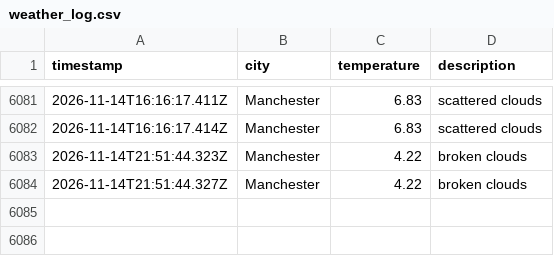
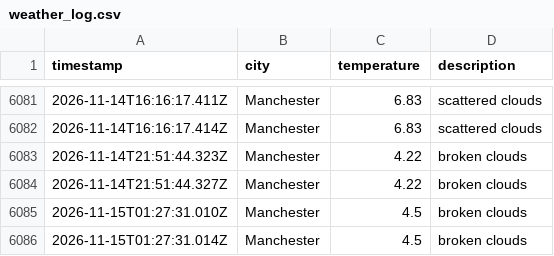
Before and after one commit to Maisie90/DataOps-weather, a CSV file: data/weather_log.csv, drawn as a sheet; only a part is shown, gaps mark what is left out; the diff names each change by its address in the sheet, - before the commit and + after, or states it on an @@ line.

```diff
--- a/data/weather_log.csv
+++ b/data/weather_log.csv
+row 6085: 2026-11-15T01:27:31.010Z | Manchester | 4.5 | broken clouds
+row 6086: 2026-11-15T01:27:31.014Z | Manchester | 4.5 | broken clouds
```
